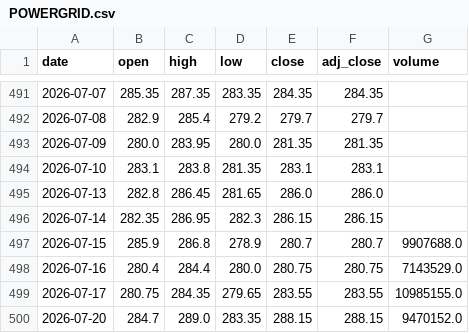
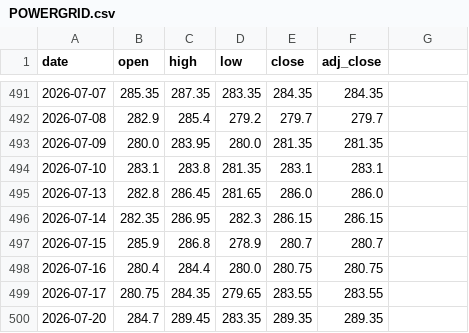
Before and after one commit to crorepathi369/tradeedge-api, a CSV file: POWERGRID.csv, drawn as a sheet; only a part is shown, gaps mark what is left out; the diff names each change by its address in the sheet, - before the commit and + after, or states it on an @@ line.

Commit message:
Breeze update 2026-07-20: POWERGRID

```diff
--- a/POWERGRID.csv
+++ b/POWERGRID.csv
-G1: volume
+G1: (empty)
-G497: 9907688.0
+G497: (empty)
-G498: 7143529.0
+G498: (empty)
-G499: 10985155.0
+G499: (empty)
-C500 (high): 289.0
+C500 (high): 289.45
-E500 (close): 288.15
+E500 (close): 289.35
-F500 (adj_close): 288.15
+F500 (adj_close): 289.35
-G500: 9470152.0
+G500: (empty)
```
